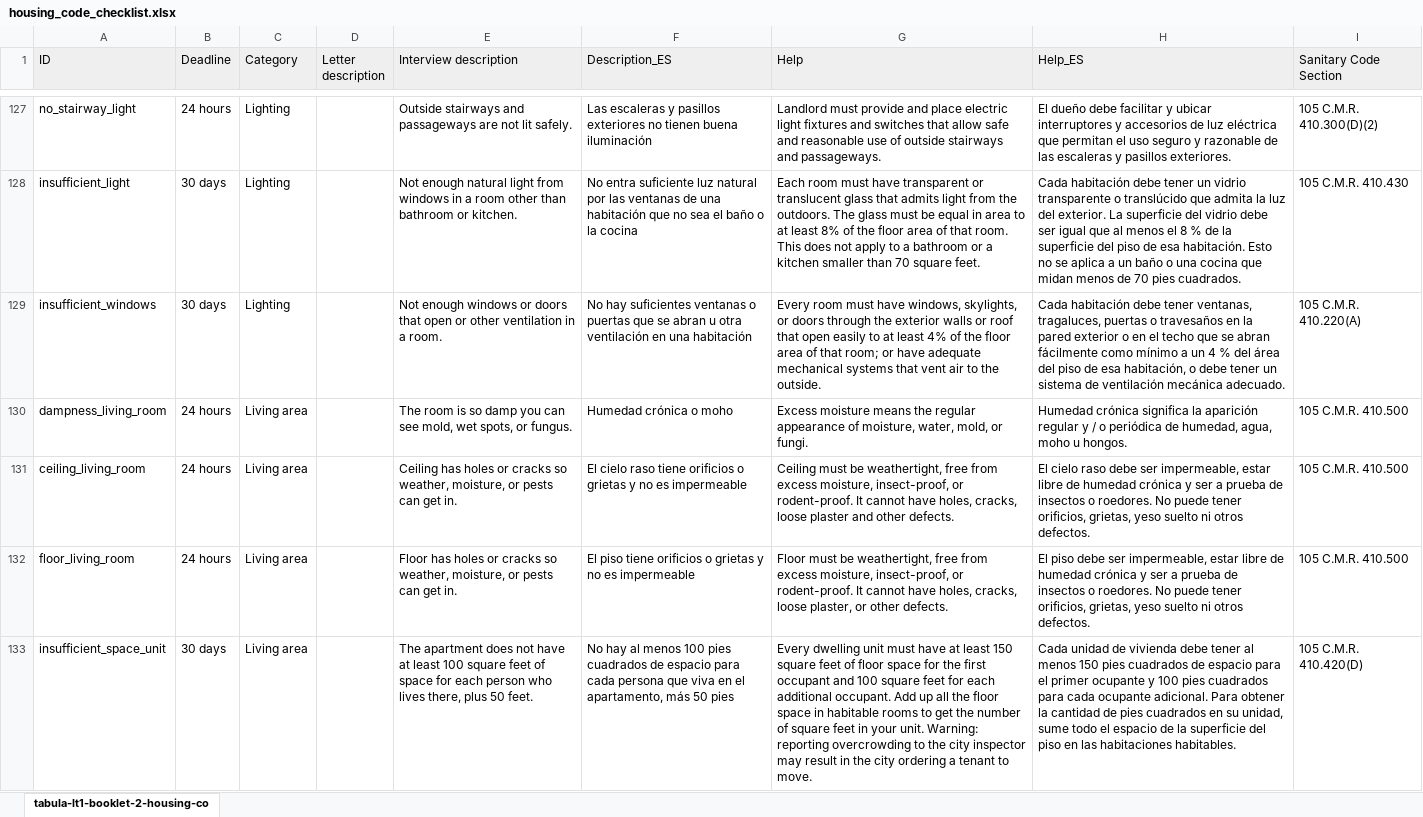
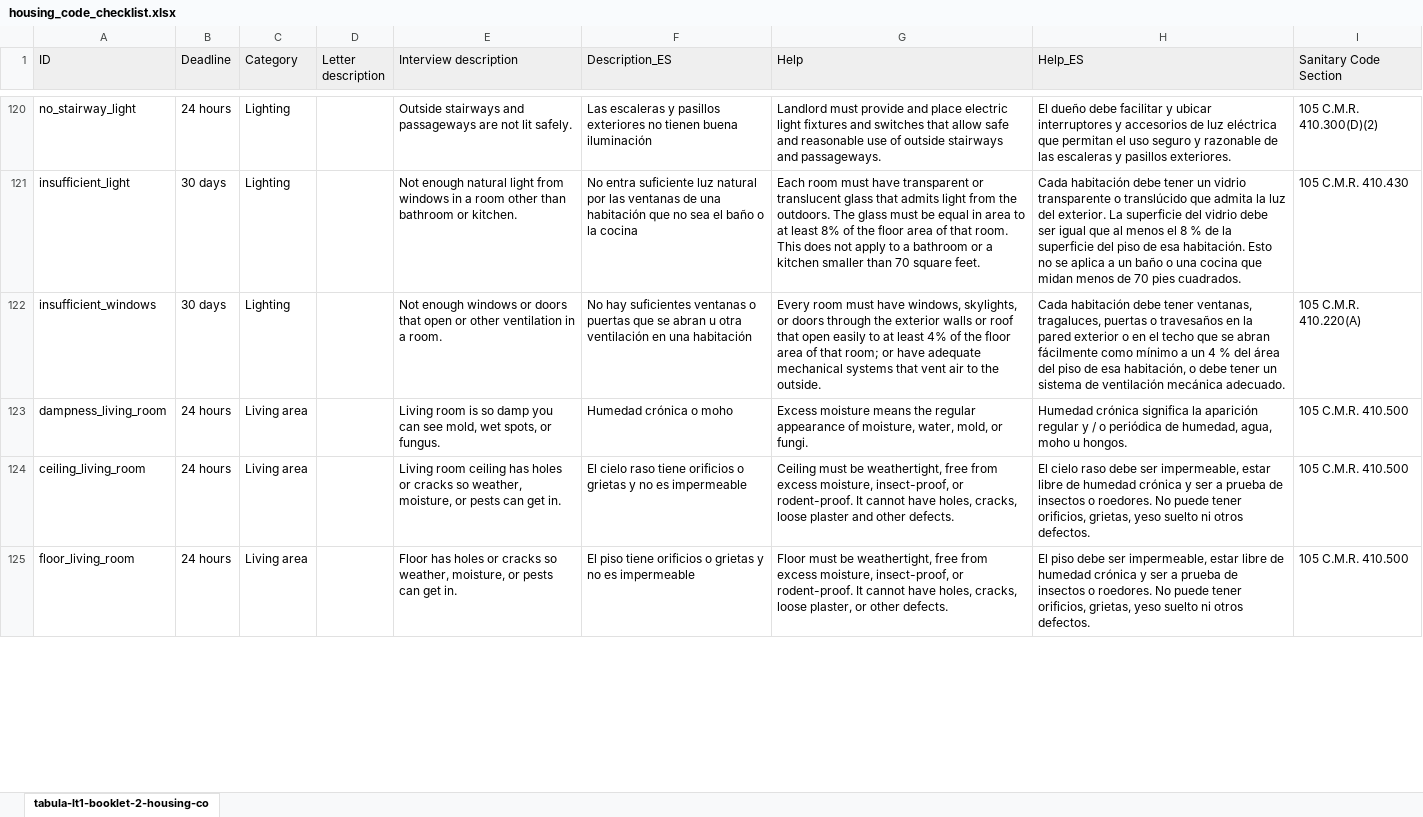
Before and after one commit to LemmaLegalConsulting/docassemble-HousingCodeChecklist, an Excel workbook: docassemble/HousingCodeChecklist/data/sources/housing_code_checklist.xlsx, sheet tabula-lt1-booklet-2-housing-co, drawn as a sheet; only a part is shown, gaps mark what is left out; values as stored, in another font and other column widths than the file's, no borders; conditional formats not drawn; removed rows and columns are numbered as before the commit, all else as after; the diff covers the shown part only; the diff names each change by its address in the sheet, - before the commit and + after, or states it on an @@ line.

Commit message:
Updated the housing code checklist with NLA's new language and removed conditions that they were worried might lead to condemnation of a unit.

```diff
--- a/docassemble/HousingCodeChecklist/data/sources/housing_code_checklist.xlsx (sheet tabula-lt1-booklet-2-housing-co)
+++ b/docassemble/HousingCodeChecklist/data/sources/housing_code_checklist.xlsx (sheet tabula-lt1-booklet-2-housing-co)
-E123 (Interview description): The room is…
+E123 (Interview description): Living room is…
-E124 (Interview description): Ceiling has holes…
+E124 (Interview description): Living room ceiling has holes…
-row 133: insufficient_space_unit | 30 days | Living area |  | The apartment does not have at least 100 square feet of space for each person who lives there, plus 50 feet. | No hay al menos 100 pies cuadrados de espacio para cada persona que viva en el apartamento, más 50 pies | Every dwelling unit must have at least 150 square feet of floor space for the first occupant and 100 square feet for each additional occupant. Add up all the floor space in habitable rooms to get the number of square feet in your unit. Warning: reporting overcrowding to the city inspector may result in the city ordering a tenant to move. | Cada unidad de vivienda debe tener al menos 150 pies cuadrados de espacio para el primer ocupante y 100 pies cuadrados para cada ocupante adicional. Para obtener la cantidad de pies cuadrados en su unidad, sume todo el espacio de la superficie del piso en las habitaciones habitables. | 105 C.M.R. 410.420(D)
```
Also changed, not shown: 1 added row, 12 removed rows and 36 edited cells elsewhere in this sheet, docassemble/HousingCodeChecklist/data/templates/housing_code_checklist.xlsx.
